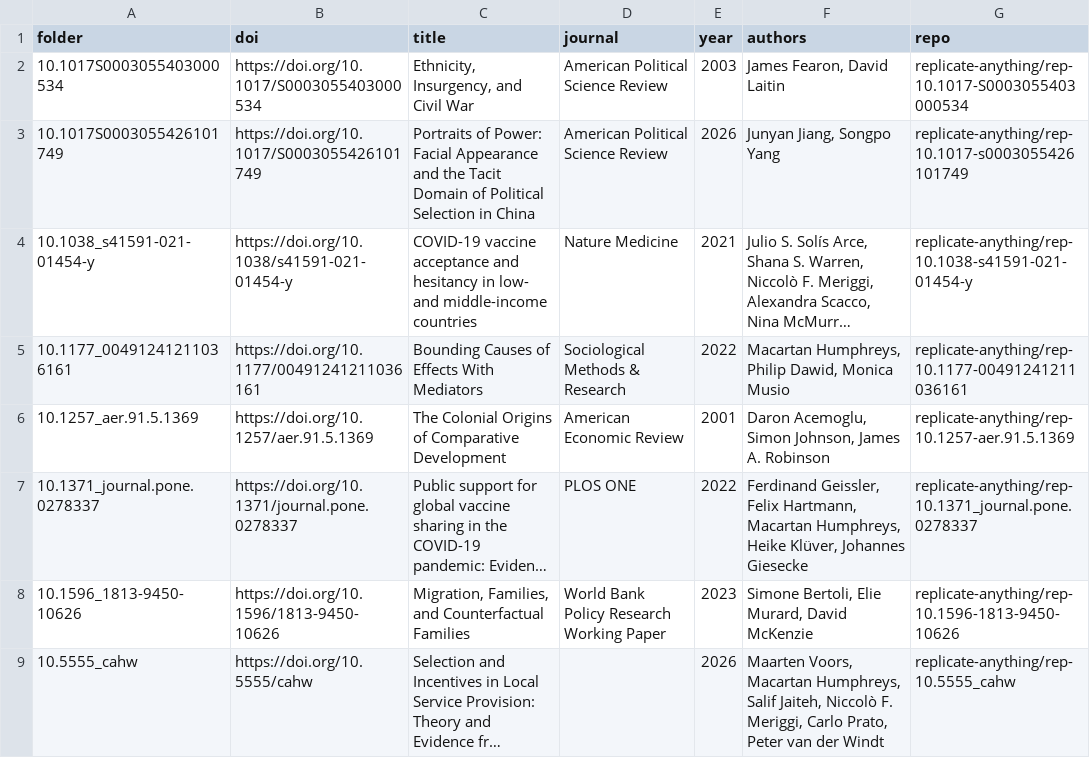
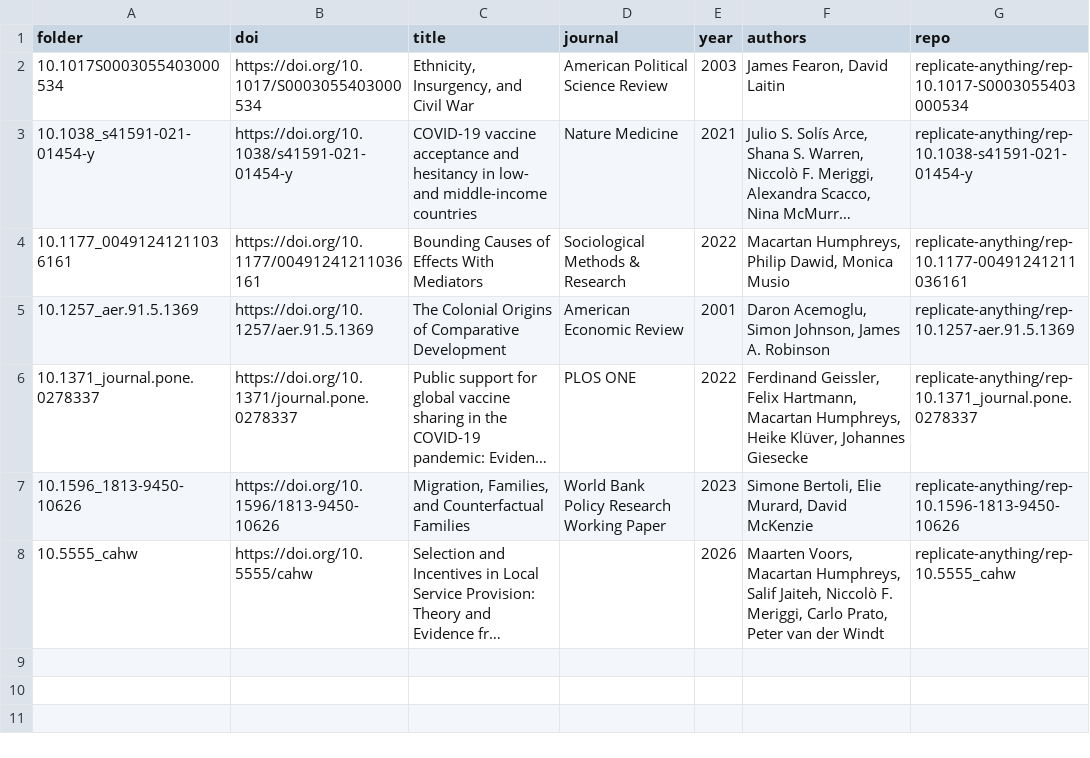
Before and after one commit to replicate-anything/registry, a CSV file: index.csv, drawn as a sheet; long unchanged cells end in …; the diff names each change by its address in the sheet, - before the commit and + after, or states it on an @@ line.

```diff
--- a/index.csv
+++ b/index.csv
-row 3: 10.1017S0003055426101749 | https://doi.org/10.1017/S0003055426101749 | Portraits of Power: Facial Appearance and the Tacit Domain of Political Selection in China | American Political Science Review | 2026 | Junyan Jiang, Songpo Yang | replicate-anything/rep-10.1017-s0003055426101749
```
Also changed, not shown: 3 other files.
